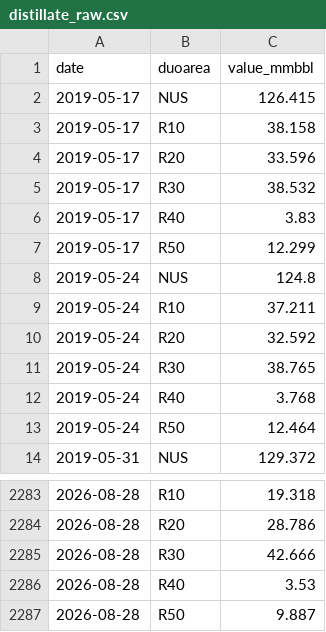
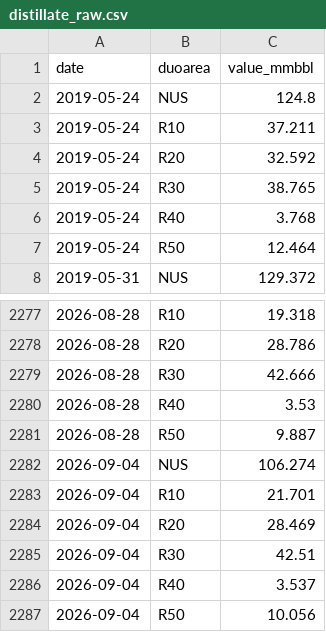
Before and after one commit to DataVizHonduran/boquin.github.io, a CSV file: reports/petroleum-stocks/data/distillate_raw.csv, drawn as a sheet; only a part is shown, gaps mark what is left out.

```diff
--- a/reports/petroleum-stocks/data/distillate_raw.csv
+++ b/reports/petroleum-stocks/data/distillate_raw.csv
@@ -1,8 +1,2 @@
 date,duoarea,value_mmbbl
-2019-05-17,NUS,126.415
-2019-05-17,R10,38.158
-2019-05-17,R20,33.596
-2019-05-17,R30,38.532
-2019-05-17,R40,3.83
-2019-05-17,R50,12.299
 2019-05-24,NUS,124.8
@@ -2287 +2281,7 @@ date,duoarea,value_mmbbl
 2026-08-28,R50,9.887
+2026-09-04,NUS,106.274
+2026-09-04,R10,21.701
+2026-09-04,R20,28.469
+2026-09-04,R30,42.51
+2026-09-04,R40,3.537
+2026-09-04,R50,10.056
```
Also changed, not shown: reports/petroleum-stocks/data/crude_raw.csv, reports/petroleum-stocks/data/crude_seasonal.csv, 8 other files.
